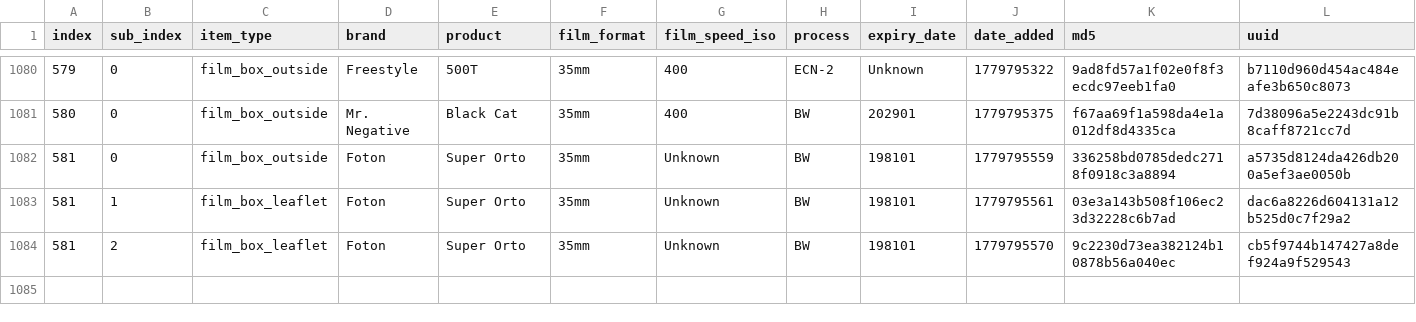
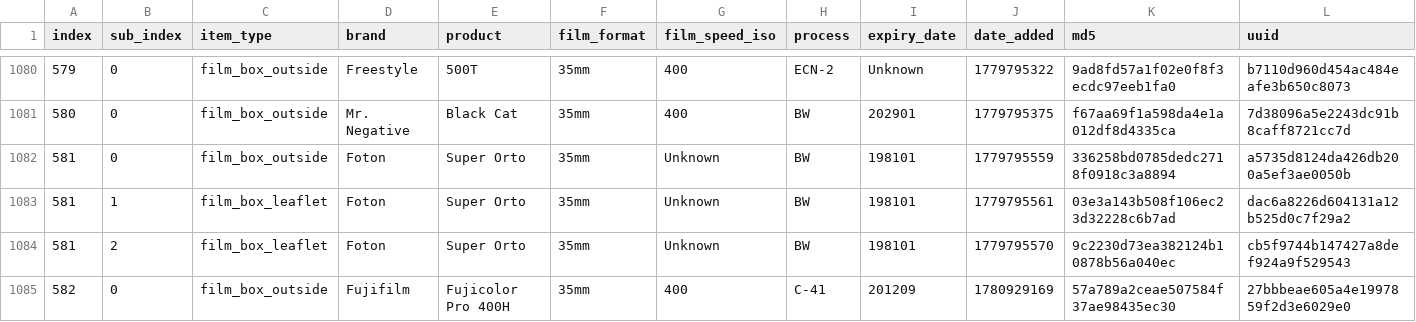
Before and after one commit to LandoNikko/Film-Packaging, a CSV file: film_packaging/database.csv, drawn as a sheet; only a part is shown, gaps mark what is left out; rows hold the shown columns only; the diff names each change by its address in the sheet, - before the commit and + after, or states it on an @@ line.

Commit message:
Sync with master, refine branding, shared footer, multi-select gallery filters, and random browse

```diff
--- a/film_packaging/database.csv
+++ b/film_packaging/database.csv
+row 1085: 582 | 0 | film_box_outside | Fujifilm | Fujicolor Pro 400H | 35mm | 400 | C-41 | 201209 | 1780929169 | 57a789a2ceae507584f37ae98435ec30 | 27bbbeae605a4e1997859f2d3e6029e0
```
Also changed, not shown: 24 other files.
